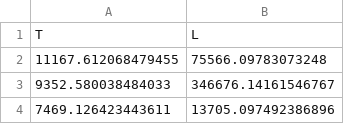
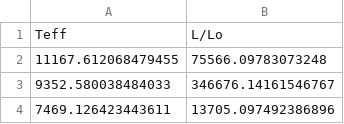
Before and after one commit to difuse-dartmouth/21w_ASTR15, a CSV file: Stellar_Evolution_Datasets/HRstars.csv, drawn as a sheet; only a part is shown; removed rows and columns are numbered as before the commit, all else as after; the diff names each change by its address in the sheet, - before the commit and + after, or states it on an @@ line.

Commit message:
Update HRstars.csv

```diff
--- a/Stellar_Evolution_Datasets/HRstars.csv
+++ b/Stellar_Evolution_Datasets/HRstars.csv
-row 1: T | L
+row 1: Teff | L/Lo
```
